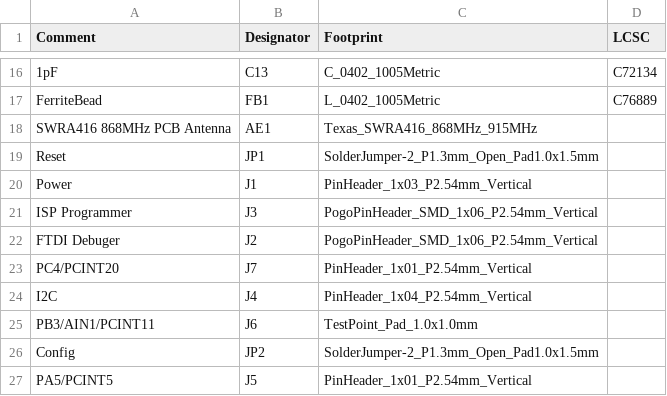
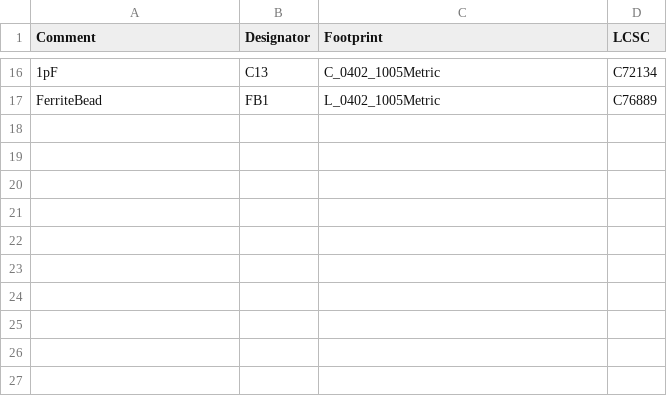
Before and after one commit to FUEL4EP/HomeAutomation, a CSV file: AsksinPP_developments/PCBs/HB_Stamp_ATMega1284P_FUEL4EP/jlcpcb/production_files/BOM-HB_Stamp_ATMega1284P_FUEL4EP.csv, drawn as a sheet; only a part is shown, gaps mark what is left out; the diff names each change by its address in the sheet, - before the commit and + after, or states it on an @@ line.

```diff
--- a/AsksinPP_developments/PCBs/HB_Stamp_ATMega1284P_FUEL4EP/jlcpcb/production_files/BOM-HB_Stamp_ATMega1284P_FUEL4EP.csv
+++ b/AsksinPP_developments/PCBs/HB_Stamp_ATMega1284P_FUEL4EP/jlcpcb/production_files/BOM-HB_Stamp_ATMega1284P_FUEL4EP.csv
-row 18: SWRA416 868MHz PCB Antenna | AE1 | Texas_SWRA416_868MHz_915MHz
-row 19: Reset | JP1 | SolderJumper-2_P1.3mm_Open_Pad1.0x1.5mm
-row 20: Power | J1 | PinHeader_1x03_P2.54mm_Vertical
-row 21: ISP Programmer | J3 | PogoPinHeader_SMD_1x06_P2.54mm_Vertical
-row 22: FTDI Debuger | J2 | PogoPinHeader_SMD_1x06_P2.54mm_Vertical
-row 23: PC4/PCINT20 | J7 | PinHeader_1x01_P2.54mm_Vertical
-row 24: I2C | J4 | PinHeader_1x04_P2.54mm_Vertical
-row 25: PB3/AIN1/PCINT11 | J6 | TestPoint_Pad_1.0x1.0mm
-row 26: Config | JP2 | SolderJumper-2_P1.3mm_Open_Pad1.0x1.5mm
-row 27: PA5/PCINT5 | J5 | PinHeader_1x01_P2.54mm_Vertical
```
Also changed, not shown: AsksinPP_developments/PCBs/HB_Stamp_ATMega1284P_FUEL4EP/BOM/HB_Stamp_ATMega1284P_FUEL4EP.csv, AsksinPP_developments/PCBs/HB_Stamp_ATMega1284P_FUEL4EP/jlcpcb/production_files/CPL-HB_Stamp_ATMega1284P_FUEL4EP.csv, 35 other files.
